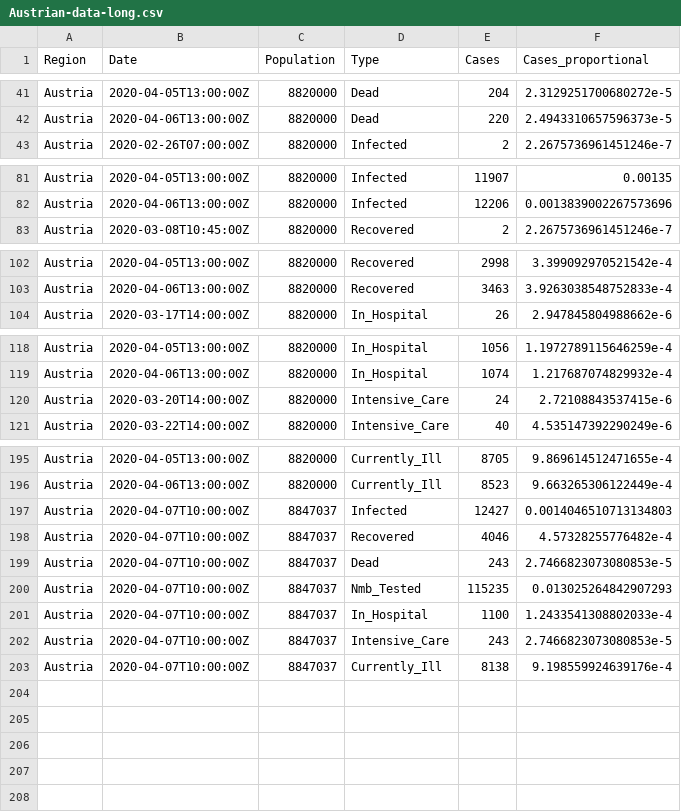
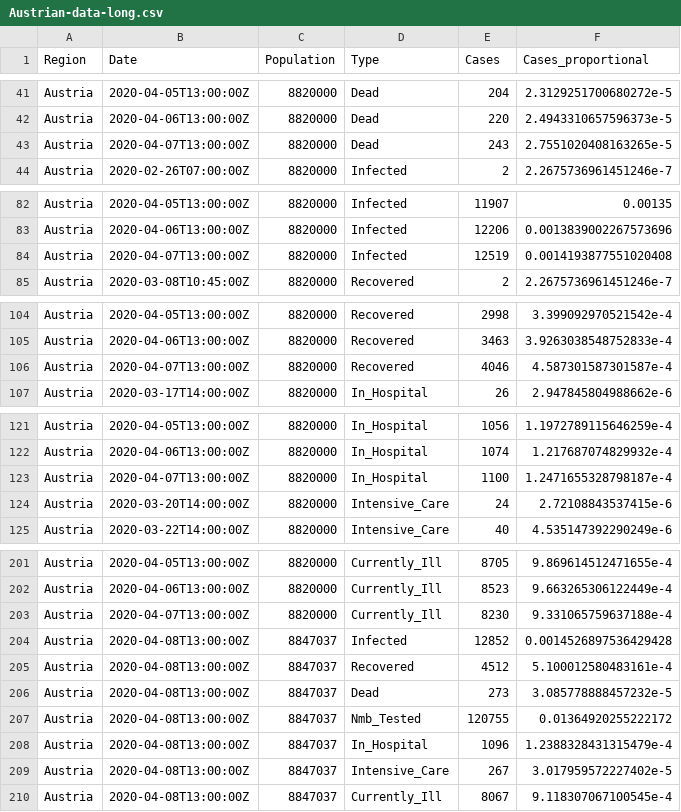
Before and after one commit to joph/Covid19-Austria-data, a CSV file: Austrian-data-long.csv, drawn as a sheet; only a part is shown, gaps mark what is left out; the diff covers the shown part only.

Commit message:
Data update

```diff
--- a/Austrian-data-long.csv
+++ b/Austrian-data-long.csv
@@ -42,2 +42,3 @@ Austria,2020-04-05T13:00:00Z,8820000,Dead,204,2.3129251700680272e-5
 Austria,2020-04-06T13:00:00Z,8820000,Dead,220,2.4943310657596373e-5
+Austria,2020-04-07T13:00:00Z,8820000,Dead,243,2.7551020408163265e-5
 Austria,2020-02-26T07:00:00Z,8820000,Infected,2,2.2675736961451246e-7
@@ -82,2 +83,3 @@ Austria,2020-04-05T13:00:00Z,8820000,Infected,11907,0.00135
 Austria,2020-04-06T13:00:00Z,8820000,Infected,12206,0.0013839002267573696
+Austria,2020-04-07T13:00:00Z,8820000,Infected,12519,0.0014193877551020408
 Austria,2020-03-08T10:45:00Z,8820000,Recovered,2,2.2675736961451246e-7
@@ -103,2 +105,3 @@ Austria,2020-04-05T13:00:00Z,8820000,Recovered,2998,3.399092970521542e-4
 Austria,2020-04-06T13:00:00Z,8820000,Recovered,3463,3.9263038548752833e-4
+Austria,2020-04-07T13:00:00Z,8820000,Recovered,4046,4.587301587301587e-4
 Austria,2020-03-17T14:00:00Z,8820000,In_Hospital,26,2.947845804988662e-6
@@ -119,2 +122,3 @@ Austria,2020-04-05T13:00:00Z,8820000,In_Hospital,1056,1.1972789115646259e-4
 Austria,2020-04-06T13:00:00Z,8820000,In_Hospital,1074,1.217687074829932e-4
+Austria,2020-04-07T13:00:00Z,8820000,In_Hospital,1100,1.2471655328798187e-4
 Austria,2020-03-20T14:00:00Z,8820000,Intensive_Care,24,2.72108843537415e-6
@@ -196,8 +202,9 @@ Austria,2020-04-05T13:00:00Z,8820000,Currently_Ill,8705,9.869614512471655e-4
 Austria,2020-04-06T13:00:00Z,8820000,Currently_Ill,8523,9.663265306122449e-4
-Austria,2020-04-07T10:00:00Z,8847037,Infected,12427,0.0014046510713134803
-Austria,2020-04-07T10:00:00Z,8847037,Recovered,4046,4.57328255776482e-4
-Austria,2020-04-07T10:00:00Z,8847037,Dead,243,2.7466823073080853e-5
-Austria,2020-04-07T10:00:00Z,8847037,Nmb_Tested,115235,0.013025264842907293
-Austria,2020-04-07T10:00:00Z,8847037,In_Hospital,1100,1.2433541308802033e-4
-Austria,2020-04-07T10:00:00Z,8847037,Intensive_Care,243,2.7466823073080853e-5
-Austria,2020-04-07T10:00:00Z,8847037,Currently_Ill,8138,9.198559924639176e-4
+Austria,2020-04-07T13:00:00Z,8820000,Currently_Ill,8230,9.331065759637188e-4
+Austria,2020-04-08T13:00:00Z,8847037,Infected,12852,0.0014526897536429428
+Austria,2020-04-08T13:00:00Z,8847037,Recovered,4512,5.100012580483161e-4
+Austria,2020-04-08T13:00:00Z,8847037,Dead,273,3.085778888457232e-5
+Austria,2020-04-08T13:00:00Z,8847037,Nmb_Tested,120755,0.01364920255222172
+Austria,2020-04-08T13:00:00Z,8847037,In_Hospital,1096,1.2388328431315479e-4
+Austria,2020-04-08T13:00:00Z,8847037,Intensive_Care,267,3.017959572227402e-5
+Austria,2020-04-08T13:00:00Z,8847037,Currently_Ill,8067,9.118307067100545e-4
```
Also changed, not shown: 2 added rows elsewhere in this file, Austrian-data-wide.csv.
